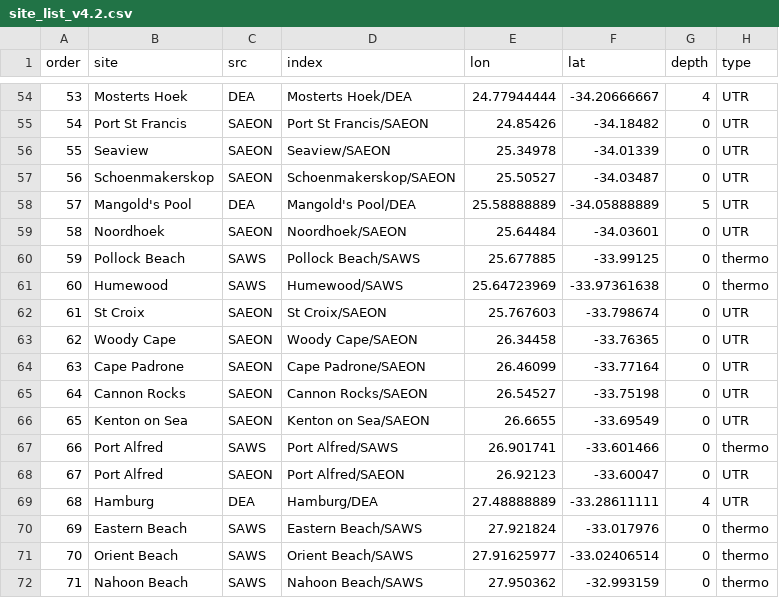
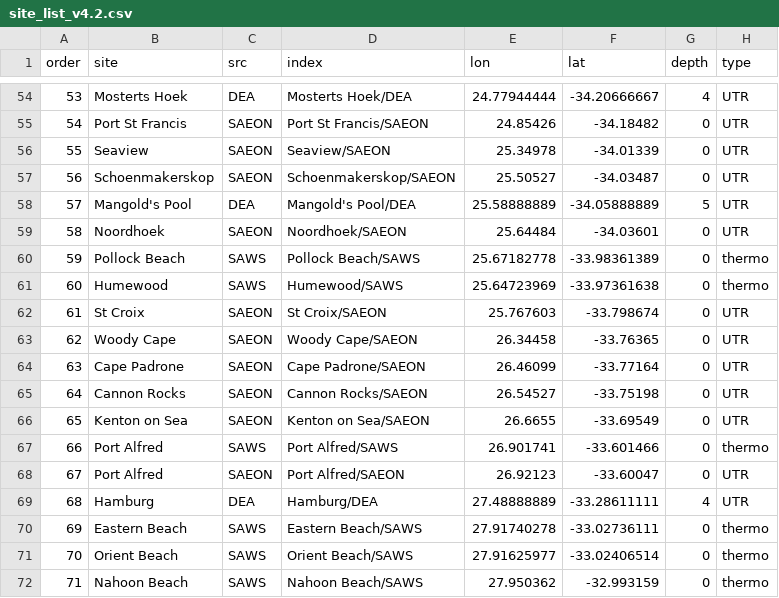
Before and after one commit to ajsmit/SACTN, a CSV file: metadata/site_list_v4.2.csv, drawn as a sheet; only a part is shown, gaps mark what is left out; the diff covers the shown part only; the diff names each change by its address in the sheet, - before the commit and + after, or states it on an @@ line.

```diff
--- a/metadata/site_list_v4.2.csv
+++ b/metadata/site_list_v4.2.csv
-E60 (lon): 25.677885
+E60 (lon): 25.67182778
-F60 (lat): -33.99125
+F60 (lat): -33.98361389
-E70 (lon): 27.921824
+E70 (lon): 27.91740278
-F70 (lat): -33.017976
+F70 (lat): -33.02736111
```
Also changed, not shown: 56 edited cells elsewhere in this file, 15 other files.
